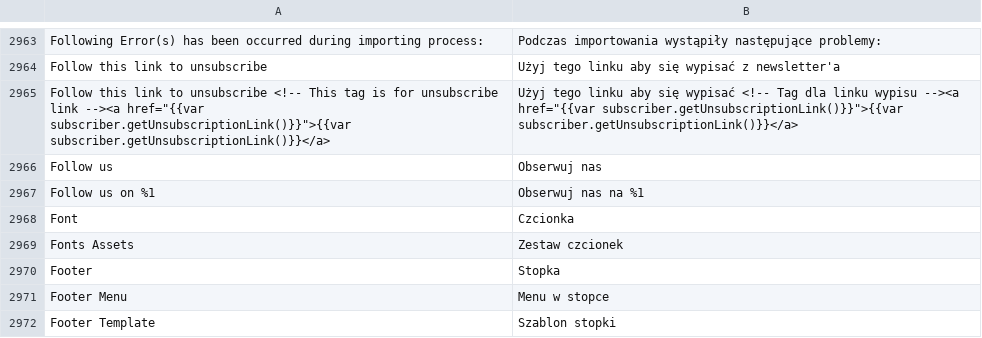
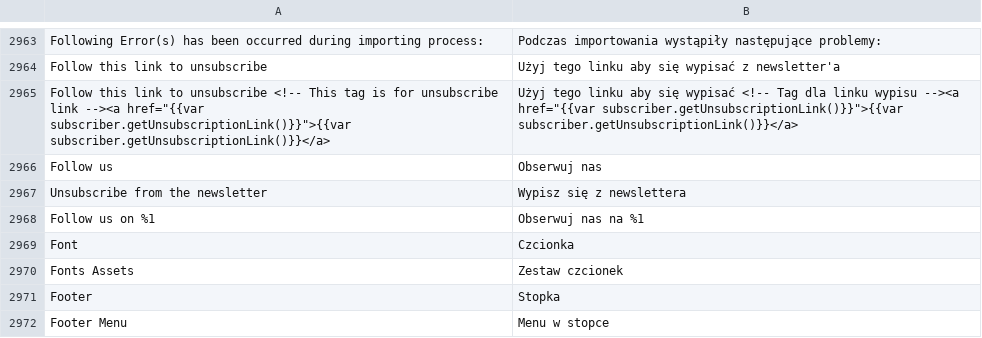
Before and after one commit to GARDENLAWN/hyvatheme, a CSV file: i18n/pl_PL.csv, drawn as a sheet; only a part is shown, gaps mark what is left out; the shorter side is filled out with more unchanged rows; the diff names each change by its address in the sheet, - before the commit and + after, or states it on an @@ line.

```diff
--- a/i18n/pl_PL.csv
+++ b/i18n/pl_PL.csv
+row 2967: Unsubscribe from the newsletter | Wypisz się z newslettera
```
Also changed, not shown: 1 other file.
